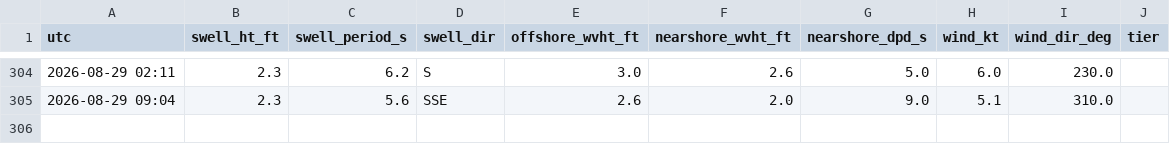
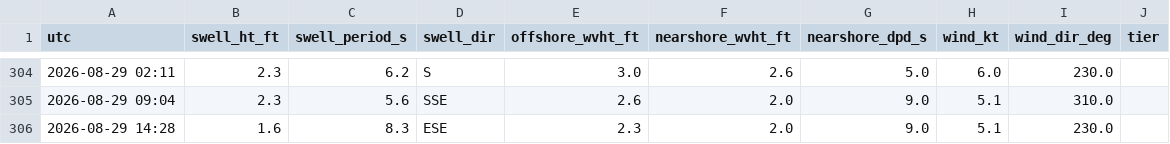
Before and after one commit to llboyd7/swell-alert, a CSV file: observations.csv, drawn as a sheet; only a part is shown, gaps mark what is left out.

```diff
--- a/observations.csv
+++ b/observations.csv
@@ -305 +305,2 @@ utc,swell_ht_ft,swell_period_s,swell_dir,offshore_wvht_ft,nearshore_wvht_ft,near
 2026-08-29 09:04,2.3,5.6,SSE,2.6,2.0,9.0,5.1,310.0,
+2026-08-29 14:28,1.6,8.3,ESE,2.3,2.0,9.0,5.1,230.0,
```
